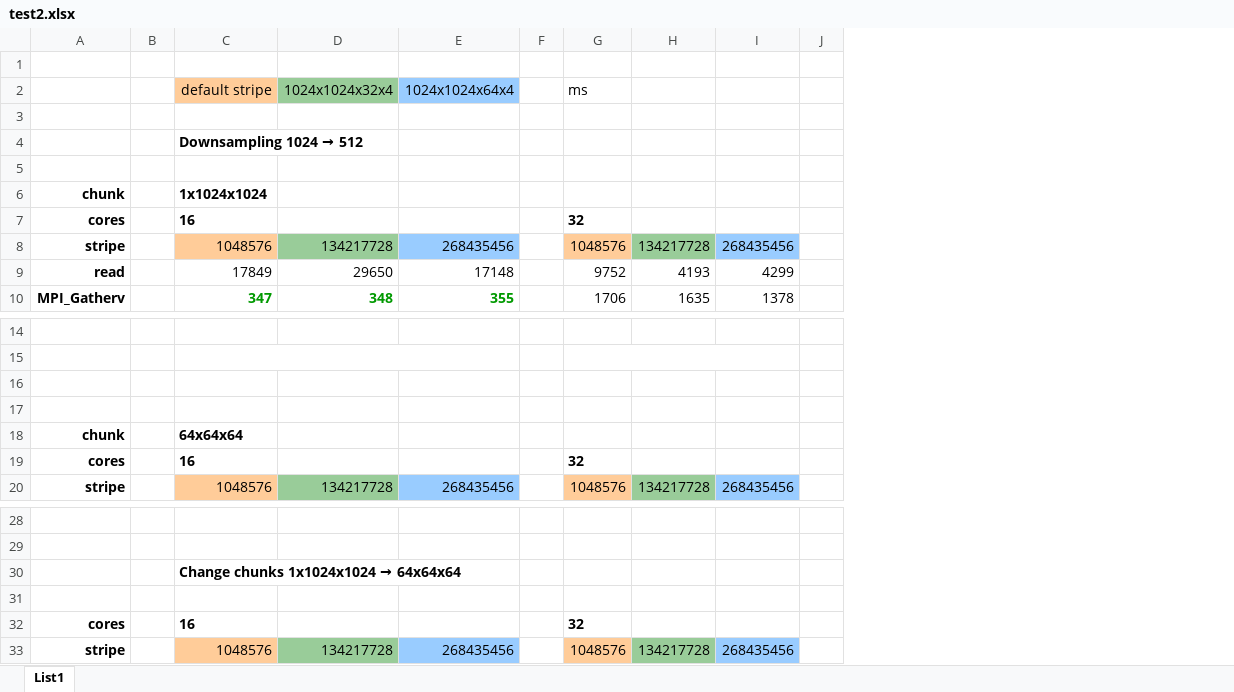
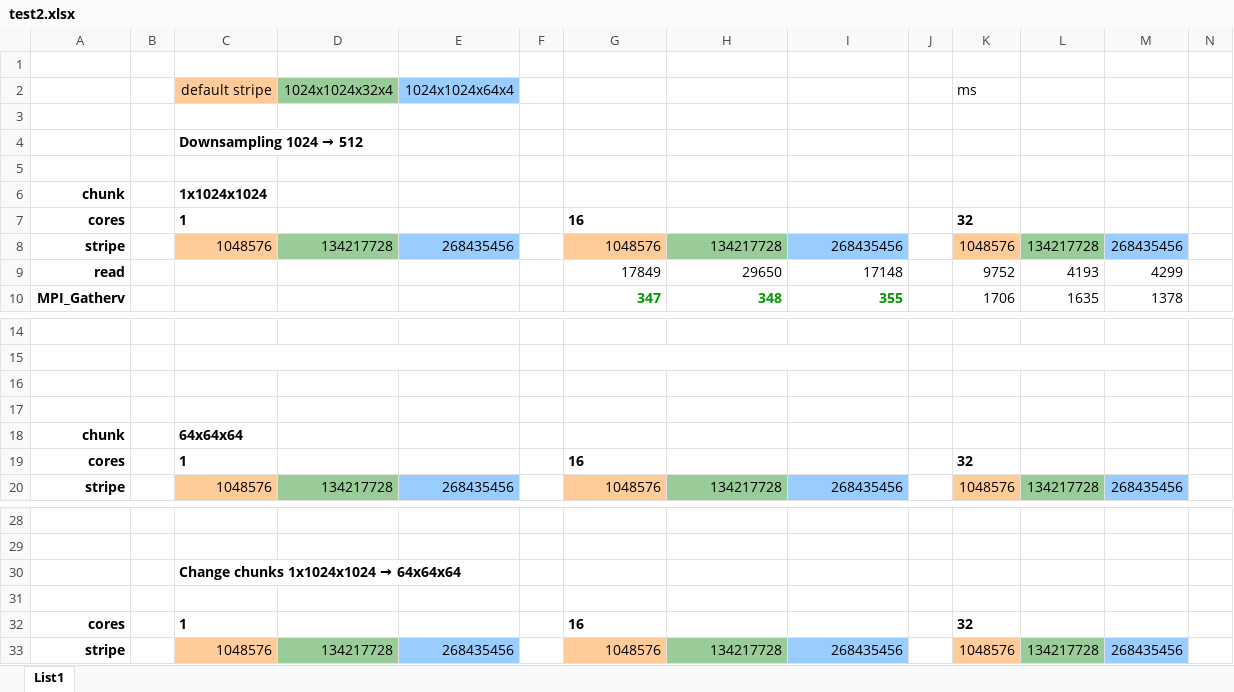
Before and after one commit to klepo/Visualisation-of-the-outputs-of-k-Wave-ultrasound-simulations, an Excel workbook: test2.xlsx, sheet List1, drawn as a sheet; only a part is shown, gaps mark what is left out; values as stored, in another font and other column widths than the file's, no borders; removed rows and columns are numbered as before the commit, all else as after; rows hold the shown columns only; the diff names each change by its address in the sheet, - before the commit and + after, or states it on an @@ line.

```diff
--- a/test2.xlsx (sheet List1)
+++ b/test2.xlsx (sheet List1)
+column C, row 4: Downsampling 1024 → 512; rows 6-8: 1x1024x1024 | 1 | 1048576; rows 18-20: 64x64x64 | 1 | 1048576; rows 30-33: Change chunks 1x1024x1024 → 64x64x64 |  | 1 | 1048576
+column D, row 8: 134217728; row 20: 134217728; row 33: 134217728
+column E, row 8: 268435456; row 20: 268435456; row 33: 268435456
+column F, empty
-row 2:  |  | default stripe | 1024x1024x32x4 | 1024x1024x64x4 |  | ms
+row 2:  |  | default stripe | 1024x1024x32x4 | 1024x1024x64x4 |  |  |  |  |  | ms
-row 4:  |  | Downsampling 1024 → 512
+row 5: (empty)
-G6: 1x1024x1024
+G6: (empty)
-G18: 64x64x64
+G18: (empty)
@@ G30: Change chunks 1x1024x1024 → 64x64x64 → (empty) @@
```
Also changed, not shown: 2 other files.
